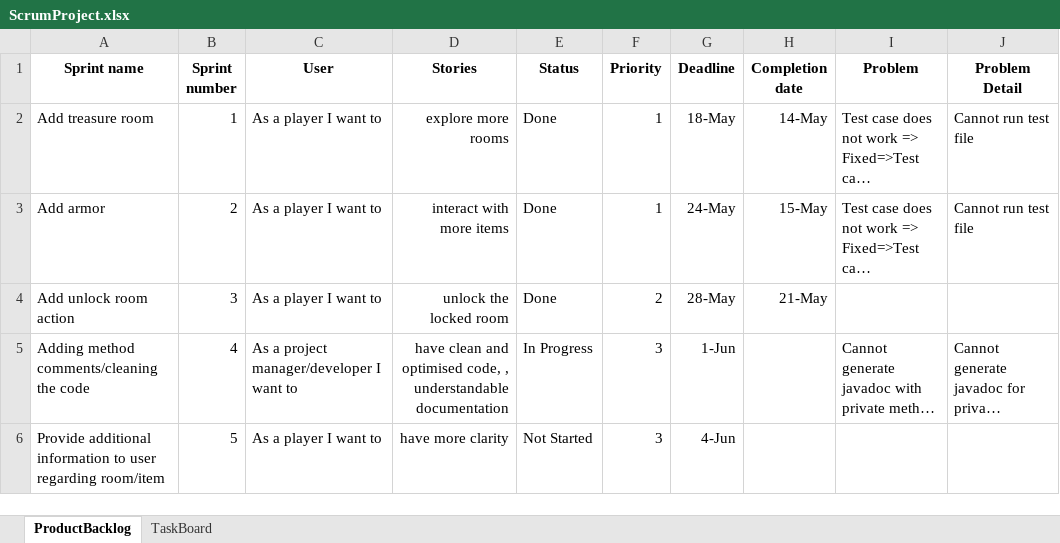
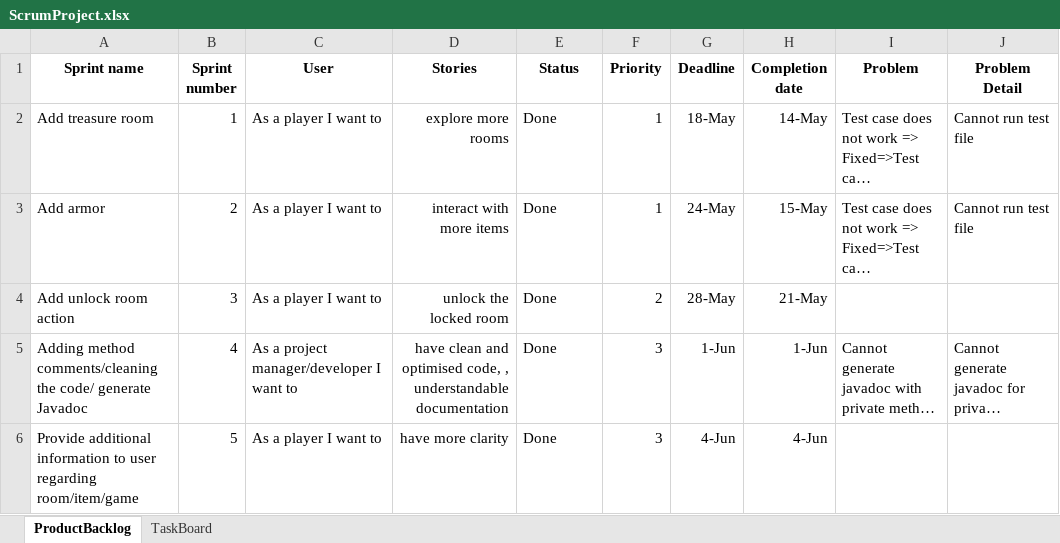
Before and after one commit to luojinzhang/PROG6001_Assignment, an Excel workbook: documentation/ScrumProject.xlsx, sheet ProductBacklog, drawn as a sheet; only a part is shown; long unchanged cells end in …; values as stored, in another font and other column widths than the file's, no borders; the diff names each change by its address in the sheet, - before the commit and + after, or states it on an @@ line.

```diff
--- a/documentation/ScrumProject.xlsx (sheet ProductBacklog)
+++ b/documentation/ScrumProject.xlsx (sheet ProductBacklog)
-A5 (Sprint name): …comments/cleaning the code
+A5 (Sprint name): …comments/cleaning the code/ generate Javadoc
-E5 (Status): In Progress
+E5 (Status): Done
-H5 (Completion date): (empty)
+H5 (Completion date): 1-Jun
-A6 (Sprint name): …user regarding room/item
+A6 (Sprint name): …user regarding room/item/game
-E6 (Status): Not Started
+E6 (Status): Done
-H6 (Completion date): (empty)
+H6 (Completion date): 4-Jun
```
Also changed, not shown: sheet TaskBoard.
